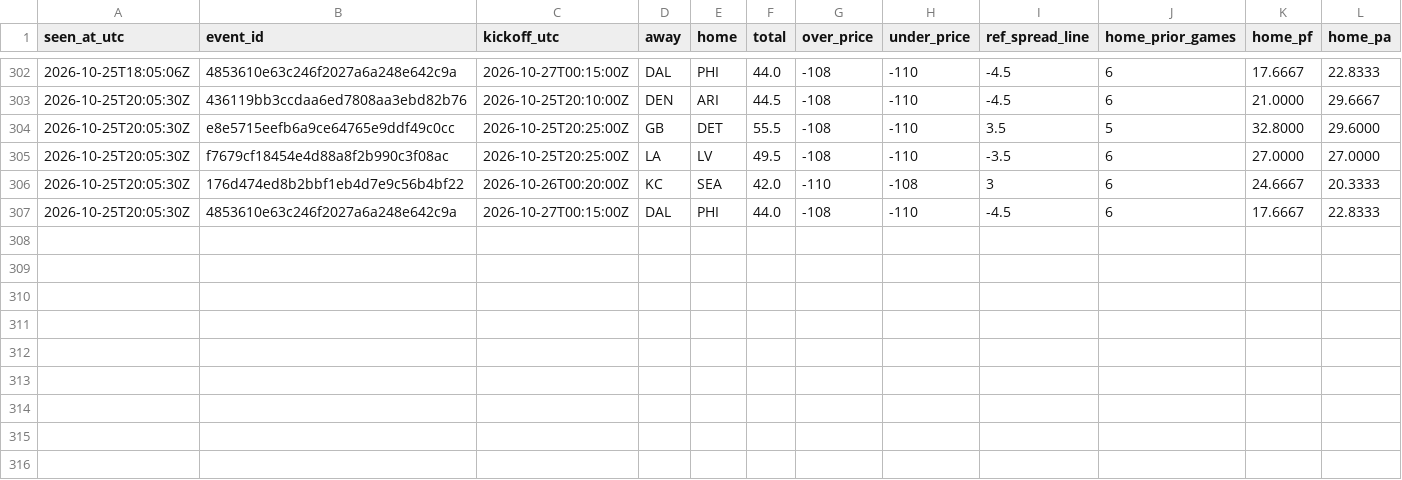
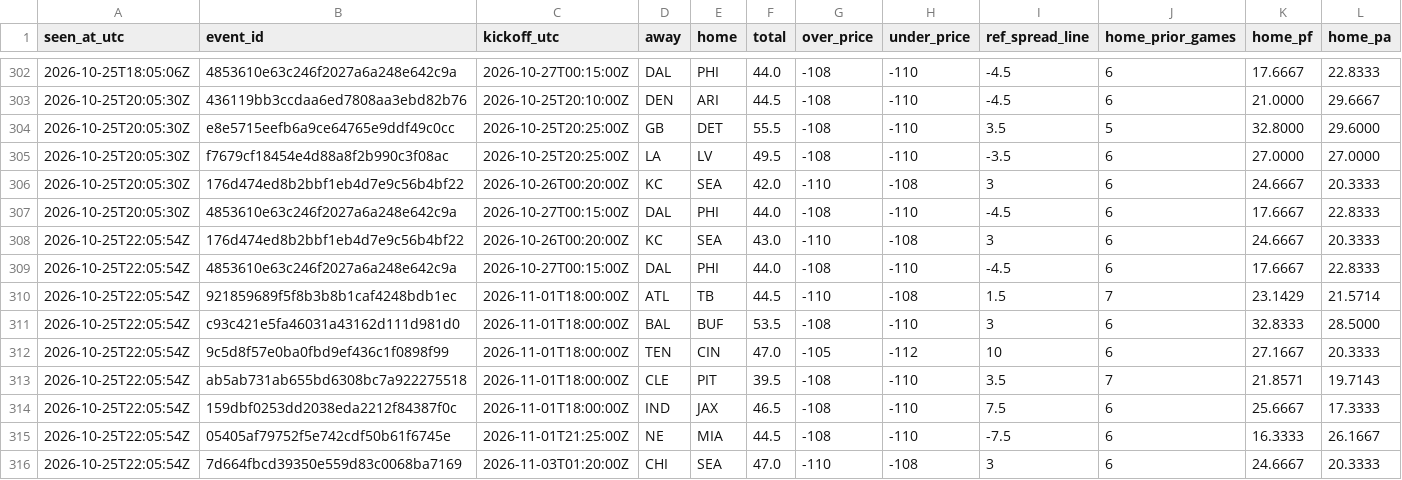
Before and after one commit to James72766/nfl-47-tracker, a CSV file: data/research-flags.csv, drawn as a sheet; only a part is shown, gaps mark what is left out; rows hold the shown columns only; the diff names each change by its address in the sheet, - before the commit and + after, or states it on an @@ line.

```diff
--- a/data/research-flags.csv
+++ b/data/research-flags.csv
+row 308: 2026-10-25T22:05:54Z | 176d474ed8b2bbf1eb4d7e9c56b4bf22 | 2026-10-26T00:20:00Z | KC | SEA | 43.0 | -110 | -108 | 3 | 6 | 24.6667 | 20.3333
+row 309: 2026-10-25T22:05:54Z | 4853610e63c246f2027a6a248e642c9a | 2026-10-27T00:15:00Z | DAL | PHI | 44.0 | -108 | -110 | -4.5 | 6 | 17.6667 | 22.8333
+row 310: 2026-10-25T22:05:54Z | 921859689f5f8b3b8b1caf4248bdb1ec | 2026-11-01T18:00:00Z | ATL | TB | 44.5 | -110 | -108 | 1.5 | 7 | 23.1429 | 21.5714
+row 311: 2026-10-25T22:05:54Z | c93c421e5fa46031a43162d111d981d0 | 2026-11-01T18:00:00Z | BAL | BUF | 53.5 | -108 | -110 | 3 | 6 | 32.8333 | 28.5000
+row 312: 2026-10-25T22:05:54Z | 9c5d8f57e0ba0fbd9ef436c1f0898f99 | 2026-11-01T18:00:00Z | TEN | CIN | 47.0 | -105 | -112 | 10 | 6 | 27.1667 | 20.3333
+row 313: 2026-10-25T22:05:54Z | ab5ab731ab655bd6308bc7a922275518 | 2026-11-01T18:00:00Z | CLE | PIT | 39.5 | -108 | -110 | 3.5 | 7 | 21.8571 | 19.7143
+row 314: 2026-10-25T22:05:54Z | 159dbf0253dd2038eda2212f84387f0c | 2026-11-01T18:00:00Z | IND | JAX | 46.5 | -108 | -110 | 7.5 | 6 | 25.6667 | 17.3333
+row 315: 2026-10-25T22:05:54Z | 05405af79752f5e742cdf50b61f6745e | 2026-11-01T21:25:00Z | NE | MIA | 44.5 | -108 | -110 | -7.5 | 6 | 16.3333 | 26.1667
+row 316: 2026-10-25T22:05:54Z | 7d664fbcd39350e559d83c0068ba7169 | 2026-11-03T01:20:00Z | CHI | SEA | 47.0 | -110 | -108 | 3 | 6 | 24.6667 | 20.3333
```
Also changed, not shown: data/betmgm-lines.csv, data/robot-runs.csv, 1 other file.
